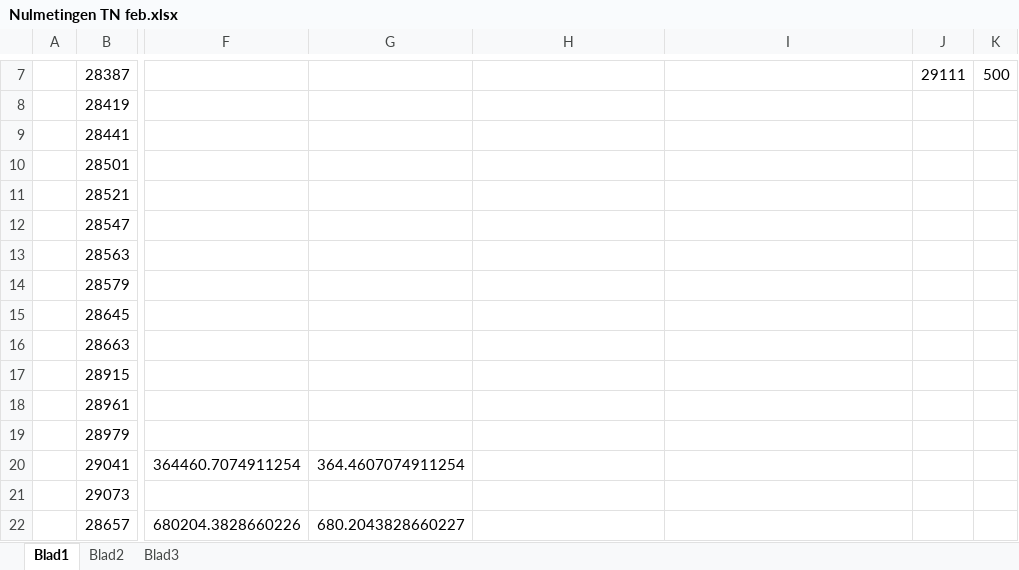
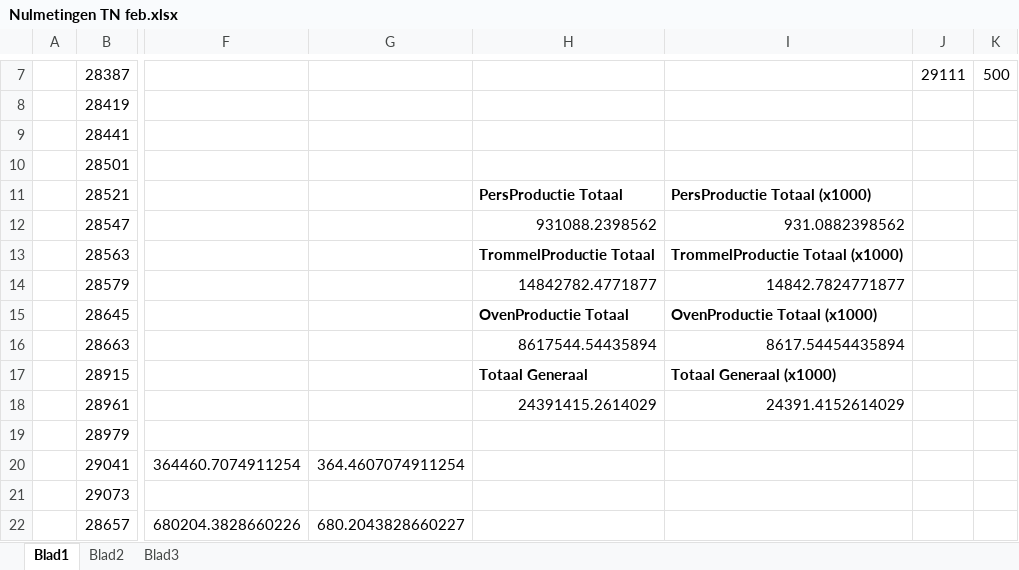
Before and after one commit to ducky035/Afstudeerbestanden, an Excel workbook: Nulmetingen TN feb.xlsx, sheet Blad1, drawn as a sheet; only a part is shown, gaps mark what is left out; values as stored, in another font and other column widths than the file's, no borders; the diff names each change by its address in the sheet, - before the commit and + after, or states it on an @@ line.

```diff
--- a/Nulmetingen TN feb.xlsx (sheet Blad1)
+++ b/Nulmetingen TN feb.xlsx (sheet Blad1)
-H11: (empty)
+H11: PersProductie Totaal
-I11: (empty)
+I11: PersProductie Totaal (x1000)
-H12: (empty)
+H12: 931088.2398562
-I12: (empty)
+I12: 931.0882398562
-H13: (empty)
+H13: TrommelProductie Totaal
-I13: (empty)
+I13: TrommelProductie Totaal (x1000)
-H14: (empty)
+H14: 14842782.4771877
-I14: (empty)
+I14: 14842.7824771877
-H15: (empty)
+H15: OvenProductie Totaal
-I15: (empty)
+I15: OvenProductie Totaal (x1000)
-H16: (empty)
+H16: 8617544.54435894
-I16: (empty)
+I16: 8617.54454435894
-H17: (empty)
+H17: Totaal Generaal
-I17: (empty)
+I17: Totaal Generaal (x1000)
-H18: (empty)
+H18: 24391415.2614029
-I18: (empty)
+I18: 24391.4152614029
```
Also changed, not shown: Ploegen berekening TN feb.xlsx, Scriptie - Experiment resultaten.xlsx, 2 other files.
